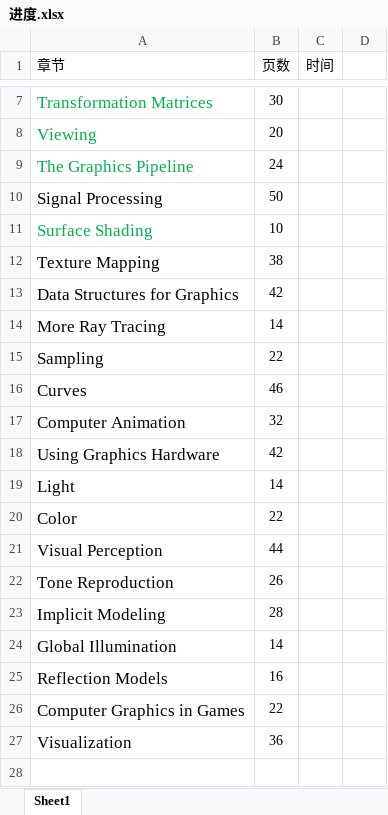
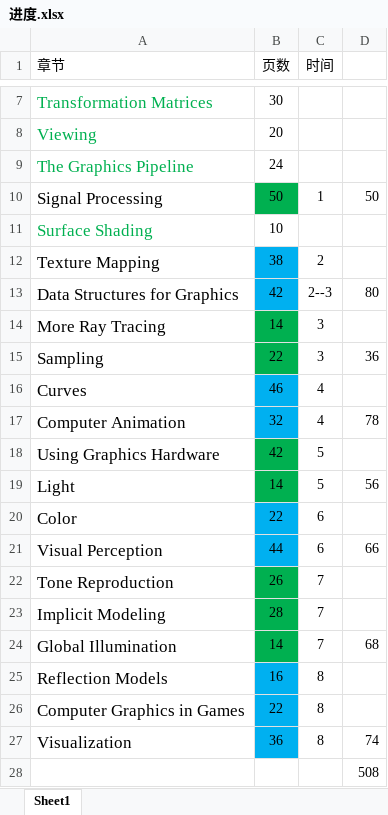
Before and after one commit to xuechencheng/Joker, an Excel workbook: 5 Fundamentals of Computer Graphics/进度.xlsx, sheet Sheet1, drawn as a sheet; only a part is shown, gaps mark what is left out; values as stored, in another font and other column widths than the file's, no borders; the diff names each change by its address in the sheet, - before the commit and + after, or states it on an @@ line.

```diff
--- a/5 Fundamentals of Computer Graphics/进度.xlsx (sheet Sheet1)
+++ b/5 Fundamentals of Computer Graphics/进度.xlsx (sheet Sheet1)
-B10 fill: none
+B10 fill: #00B050
-C10 (时间): (empty)
+C10 (时间): 1
-D10: (empty)
+D10: 50
-B12:B13 fill: none
+B12:B13 fill: #00B0F0
-C12 (时间): (empty)
+C12 (时间): 2
-C13 (时间): (empty)
+C13 (时间): 2--3
-D13: (empty)
+D13: 80
-B14:B15 fill: none
+B14:B15 fill: #00B050
-C14:C15 (时间): (empty)
+C14:C15 (时间): 3
-D15: (empty)
+D15: 36
-B16:B17 fill: none
+B16:B17 fill: #00B0F0
-C16:C17 (时间): (empty)
+C16:C17 (时间): 4
-D17: (empty)
+D17: 78
-B18:B19 fill: none
+B18:B19 fill: #00B050
-C18:C19 (时间): (empty)
+C18:C19 (时间): 5
-D19: (empty)
+D19: 56
-B20:B21 fill: none
+B20:B21 fill: #00B0F0
-C20:C21 (时间): (empty)
+C20:C21 (时间): 6
-D21: (empty)
+D21: 66
-B22:B24 fill: none
+B22:B24 fill: #00B050
-C22:C24 (时间): (empty)
+C22:C24 (时间): 7
-D24: (empty)
+D24: 68
-B25:B27 fill: none
+B25:B27 fill: #00B0F0
-C25:C27 (时间): (empty)
+C25:C27 (时间): 8
-D27: (empty)
+D27: 74
+row 28:  |  |  | 508
```
